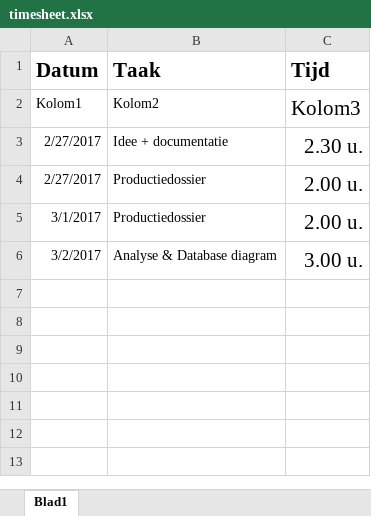
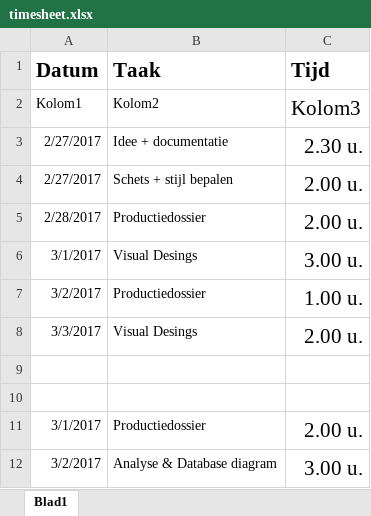
Before and after one commit to ianvlees/wdad3-35-deliveroo, an Excel workbook: docs/timesheet.xlsx, sheet Blad1, drawn as a sheet; values as stored, in another font and other column widths than the file's, no borders; table styles not drawn; the diff names each change by its address in the sheet, - before the commit and + after, or states it on an @@ line.

```diff
--- a/docs/timesheet.xlsx (sheet Blad1)
+++ b/docs/timesheet.xlsx (sheet Blad1)
-B4 (Taak): Productiedossier
+B4 (Taak): Schets + stijl bepalen
+row 5: 2/28/2017 | Productiedossier | 2.00 u.
+row 6: 3/1/2017 | Visual Desings | 3.00 u.
+row 7: 3/2/2017 | Productiedossier | 1.00 u.
+row 8: 3/3/2017 | Visual Desings | 2.00 u.
+row 9: (empty)
+row 10: (empty)
```
Also changed, not shown: 2 other files.
